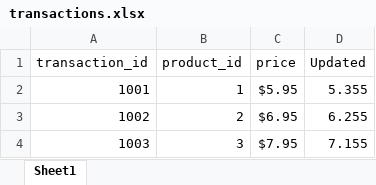
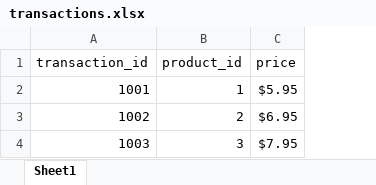
Before and after one commit to alexisraelmtz/master-python101, an Excel workbook: xl/transactions.xlsx, sheet Sheet1, drawn as a sheet; values as stored, in another font and other column widths than the file's, no borders; charts and pictures not drawn; the diff names each change by its address in the sheet, - before the commit and + after, or states it on an @@ line.

```diff
--- a/xl/transactions.xlsx (sheet Sheet1)
+++ b/xl/transactions.xlsx (sheet Sheet1)
-column D (Updated), rows 2-4: 5.355 | 6.255 | 7.155
```
Also changed, not shown: charts or pictures, 7 other files.
